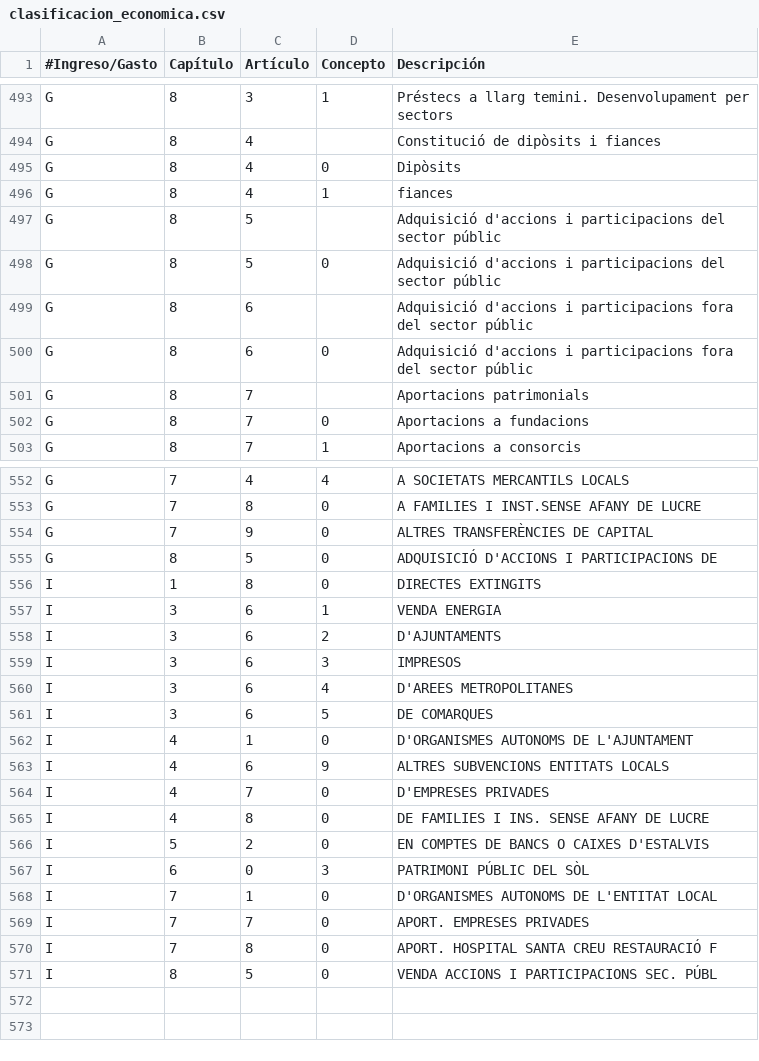
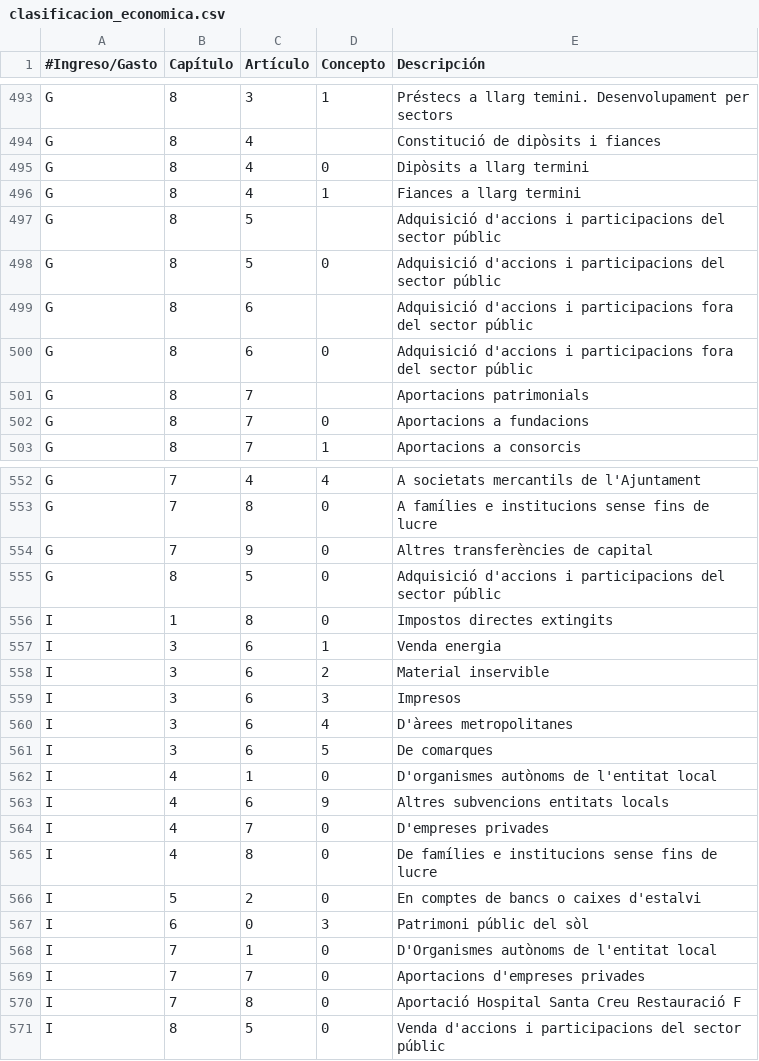
Before and after one commit to civio/presupuesto-barcelona, a CSV file: data/ca/clasificacion_economica.csv, drawn as a sheet; only a part is shown, gaps mark what is left out; the diff covers the shown part only; the diff names each change by its address in the sheet, - before the commit and + after, or states it on an @@ line.

```diff
--- a/data/ca/clasificacion_economica.csv
+++ b/data/ca/clasificacion_economica.csv
-E495 (Descripción): Dipòsits
+E495 (Descripción): Dipòsits a llarg termini
-E496 (Descripción): fiances
+E496 (Descripción): Fiances a llarg termini
-E552 (Descripción): A SOCIETATS MERCANTILS LOCALS
+E552 (Descripción): A societats mercantils de l'Ajuntament
-E553 (Descripción): A FAMILIES I INST.SENSE AFANY DE LUCRE
+E553 (Descripción): A famílies e institucions sense fins de lucre
-E554 (Descripción): ALTRES TRANSFERÈNCIES DE CAPITAL
+E554 (Descripción): Altres transferències de capital
-E555 (Descripción): ADQUISICIÓ D'ACCIONS I PARTICIPACIONS DE
+E555 (Descripción): Adquisició d'accions i participacions del sector públic
-E556 (Descripción): DIRECTES EXTINGITS
+E556 (Descripción): Impostos directes extingits
-E557 (Descripción): VENDA ENERGIA
+E557 (Descripción): Venda energia
-E558 (Descripción): D'AJUNTAMENTS
+E558 (Descripción): Material inservible
-E559 (Descripción): IMPRESOS
+E559 (Descripción): Impresos
-E560 (Descripción): D'AREES METROPOLITANES
+E560 (Descripción): D'àrees metropolitanes
-E561 (Descripción): DE COMARQUES
+E561 (Descripción): De comarques
-E562 (Descripción): D'ORGANISMES AUTONOMS DE L'AJUNTAMENT
+E562 (Descripción): D'organismes autònoms de l'entitat local
-E563 (Descripción): ALTRES SUBVENCIONS ENTITATS LOCALS
+E563 (Descripción): Altres subvencions entitats locals
-E564 (Descripción): D'EMPRESES PRIVADES
+E564 (Descripción): D'empreses privades
-E565 (Descripción): DE FAMILIES I INS. SENSE AFANY DE LUCRE
+E565 (Descripción): De famílies e institucions sense fins de lucre
-E566 (Descripción): EN COMPTES DE BANCS O CAIXES D'ESTALVIS
+E566 (Descripción): En comptes de bancs o caixes d'estalvi
-E567 (Descripción): PATRIMONI PÚBLIC DEL SÒL
+E567 (Descripción): Patrimoni públic del sòl
-E568 (Descripción): D'ORGANISMES AUTONOMS DE L'ENTITAT LOCAL
+E568 (Descripción): D'Organismes autònoms de l'entitat local
-E569 (Descripción): APORT. EMPRESES PRIVADES
+E569 (Descripción): Aportacions d'empreses privades
-E570 (Descripción): APORT. HOSPITAL SANTA CREU RESTAURACIÓ F
+E570 (Descripción): Aportació Hospital Santa Creu Restauració F
-E571 (Descripción): VENDA ACCIONS I PARTICIPACIONS SEC. PÚBL
+E571 (Descripción): Venda d'accions i participacions del sector públic
```
Also changed, not shown: 29 edited cells elsewhere in this file.
